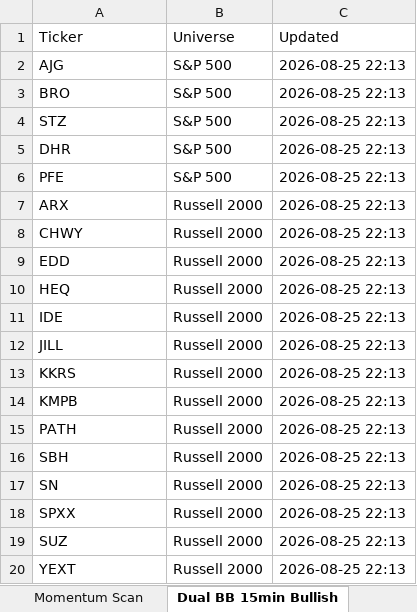
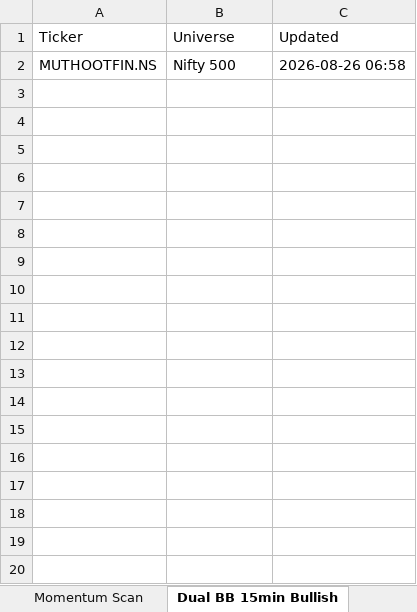
Before and after one commit to guddu1221/stock-scanner, an Excel workbook: public/data/hourly_hits.xlsx, sheet Dual BB 15min Bullish, drawn as a sheet; values as stored, in another font and other column widths than the file's, no borders; removed rows and columns are numbered as before the commit, all else as after; the diff names each change by its address in the sheet, - before the commit and + after, or states it on an @@ line.

```diff
--- a/public/data/hourly_hits.xlsx (sheet Dual BB 15min Bullish)
+++ b/public/data/hourly_hits.xlsx (sheet Dual BB 15min Bullish)
-row 2: AJG | S&P 500 | 2026-08-25 22:13
-row 3: BRO | S&P 500 | 2026-08-25 22:13
-row 4: STZ | S&P 500 | 2026-08-25 22:13
-row 5: DHR | S&P 500 | 2026-08-25 22:13
-row 6: PFE | S&P 500 | 2026-08-25 22:13
-row 7: ARX | Russell 2000 | 2026-08-25 22:13
-row 8: CHWY | Russell 2000 | 2026-08-25 22:13
-row 9: EDD | Russell 2000 | 2026-08-25 22:13
-row 10: HEQ | Russell 2000 | 2026-08-25 22:13
-row 11: IDE | Russell 2000 | 2026-08-25 22:13
-row 12: JILL | Russell 2000 | 2026-08-25 22:13
-row 13: KKRS | Russell 2000 | 2026-08-25 22:13
-row 14: KMPB | Russell 2000 | 2026-08-25 22:13
-row 15: PATH | Russell 2000 | 2026-08-25 22:13
-row 16: SBH | Russell 2000 | 2026-08-25 22:13
-row 17: SN | Russell 2000 | 2026-08-25 22:13
-row 18: SPXX | Russell 2000 | 2026-08-25 22:13
-row 19: SUZ | Russell 2000 | 2026-08-25 22:13
-row 20: YEXT | Russell 2000 | 2026-08-25 22:13
+row 2: MUTHOOTFIN.NS | Nifty 500 | 2026-08-26 06:58
```
Also changed, not shown: sheet All_Hits, sheet Rathod Bullish, sheet BullBhai Bullish Momentum, sheet Option Sell (Chirag), sheet Dual BB 15min Bearish, sheet Momentum Scan, 3 more sheets, other sheet tabs, 2 other files.
